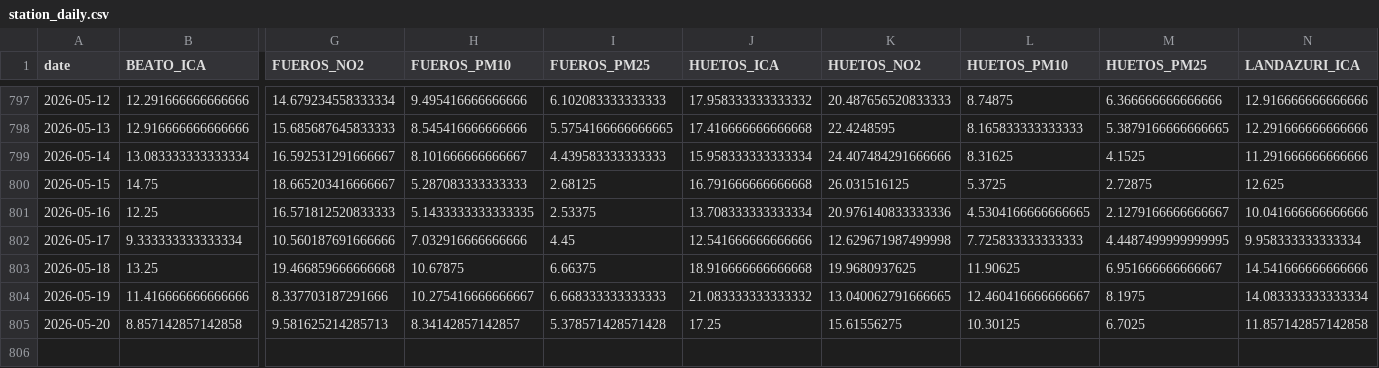
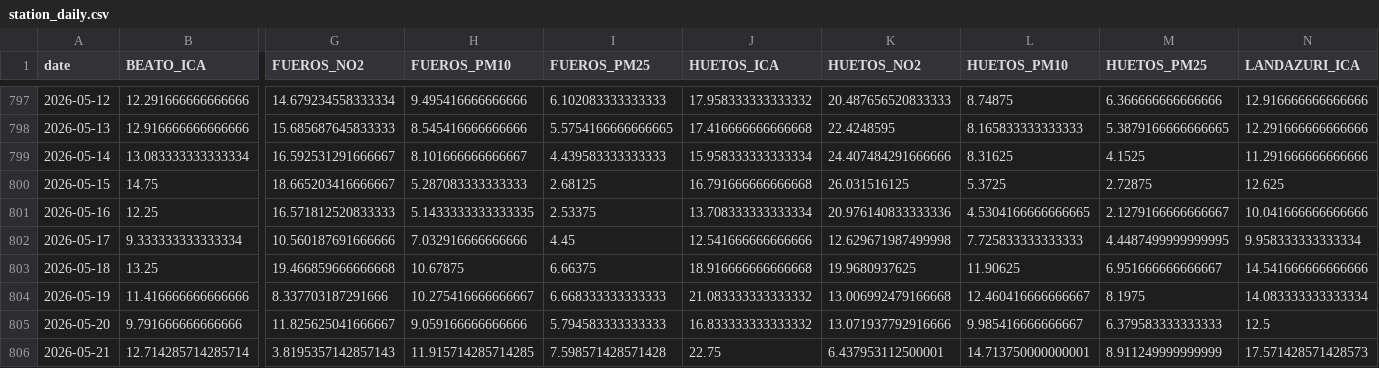
Before and after one commit to eortas/Gasteiz_air_quality, a CSV file: data/processed/station_daily.csv, drawn as a sheet; only a part is shown, gaps mark what is left out; removed rows and columns are numbered as before the commit, all else as after; rows hold the shown columns only; the diff names each change by its address in the sheet, - before the commit and + after, or states it on an @@ line.

```diff
--- a/data/processed/station_daily.csv
+++ b/data/processed/station_daily.csv
-K804 (HUETOS_NO2): 13.040062791666665
+K804 (HUETOS_NO2): 13.006992479166668
-row 805: 2026-05-20 | 8.857142857142858 | 9.581625214285713 | 8.34142857142857 | 5.378571428571428 | 17.25 | 15.61556275 | 10.30125 | 6.7025 | 11.857142857142858
+row 805: 2026-05-20 | 9.791666666666666 | 11.825625041666667 | 9.059166666666666 | 5.794583333333333 | 16.833333333333332 | 13.071937792916666 | 9.985416666666667 | 6.379583333333333 | 12.5
+row 806: 2026-05-21 | 12.714285714285714 | 3.8195357142857143 | 11.915714285714285 | 7.598571428571428 | 22.75 | 6.437953112500001 | 14.713750000000001 | 8.911249999999999 | 17.571428571428573
```
Also changed, not shown: 12 other files.
